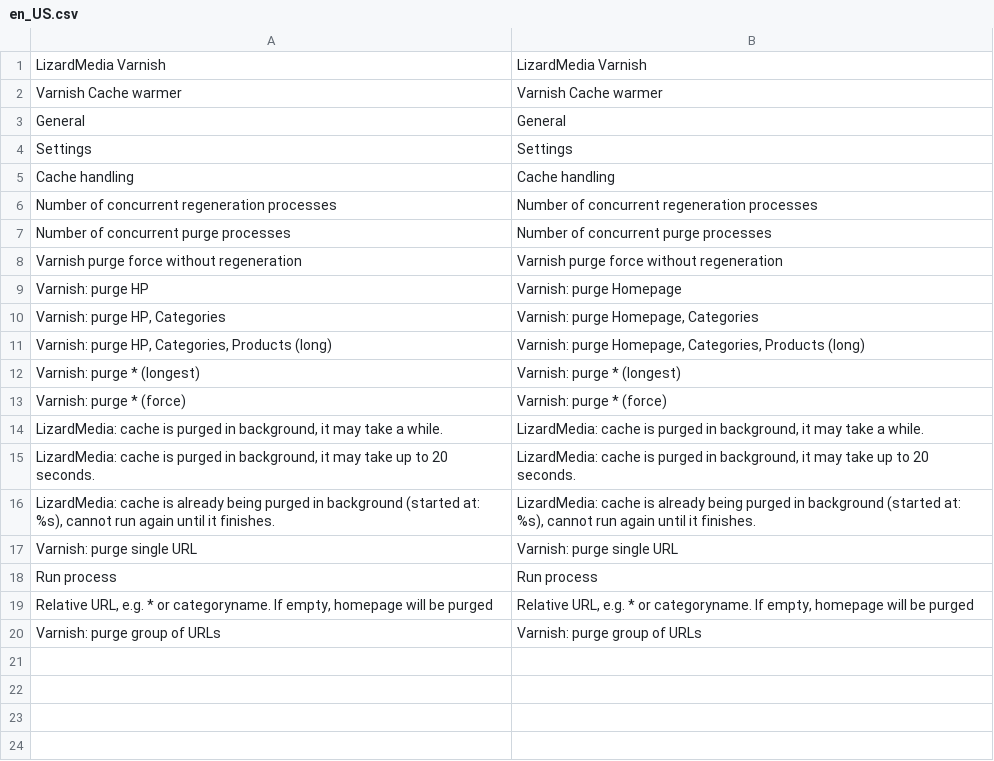
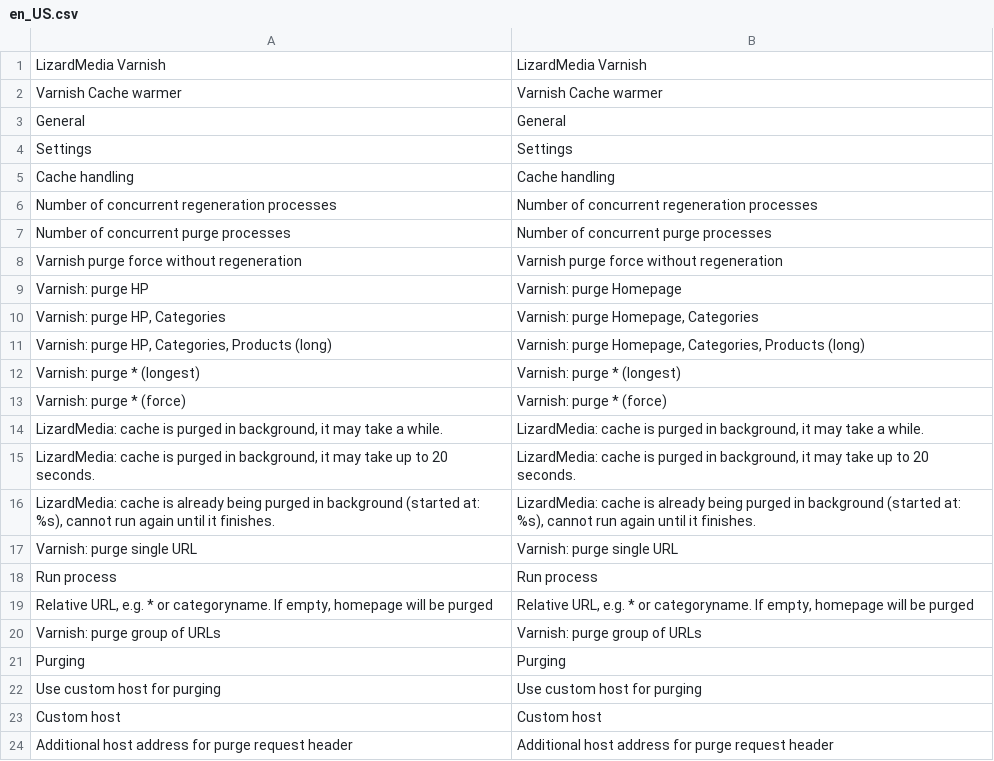
Before and after one commit to lizardmedia/varnish-warmer-magento2, a CSV file: i18n/en_US.csv, drawn as a sheet.

Commit message:
Additing custom purge URL feature

```diff
--- a/i18n/en_US.csv
+++ b/i18n/en_US.csv
@@ -20 +20,5 @@
 "Varnish: purge group of URLs","Varnish: purge group of URLs"
+"Purging","Purging"
+"Use custom host for purging","Use custom host for purging"
+"Custom host","Custom host"
+"Additional host address for purge request header","Additional host address for purge request header"
```
Also changed, not shown: 10 other files.
